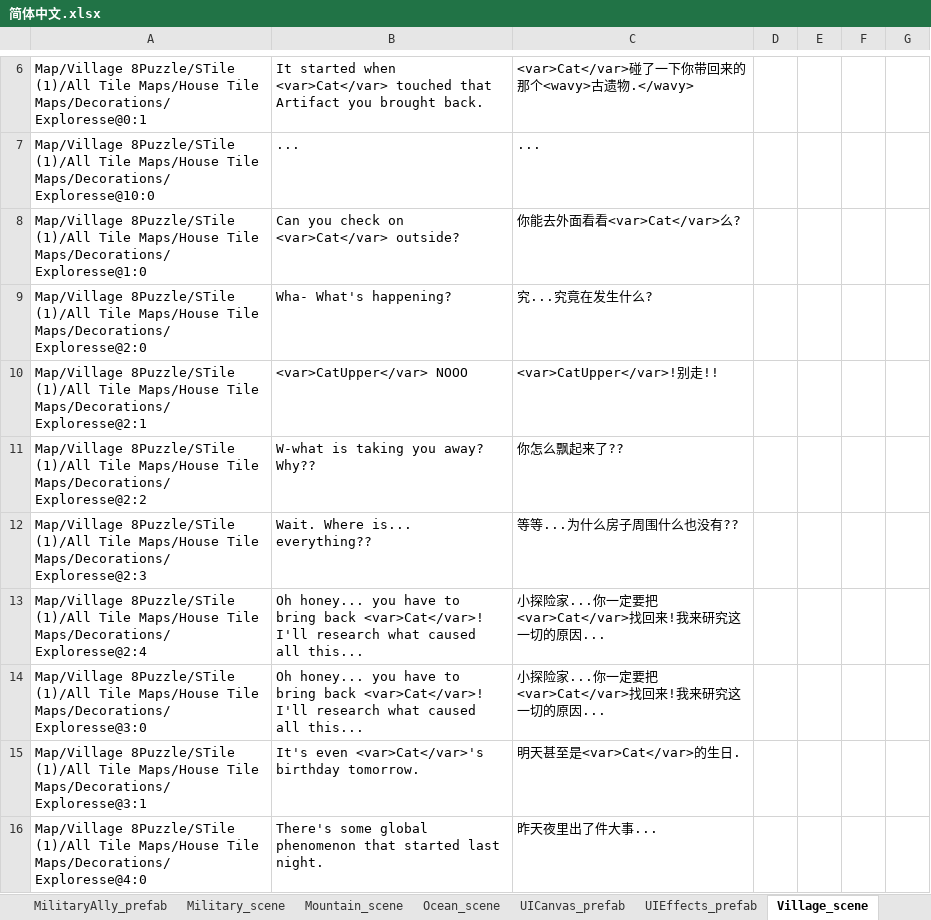
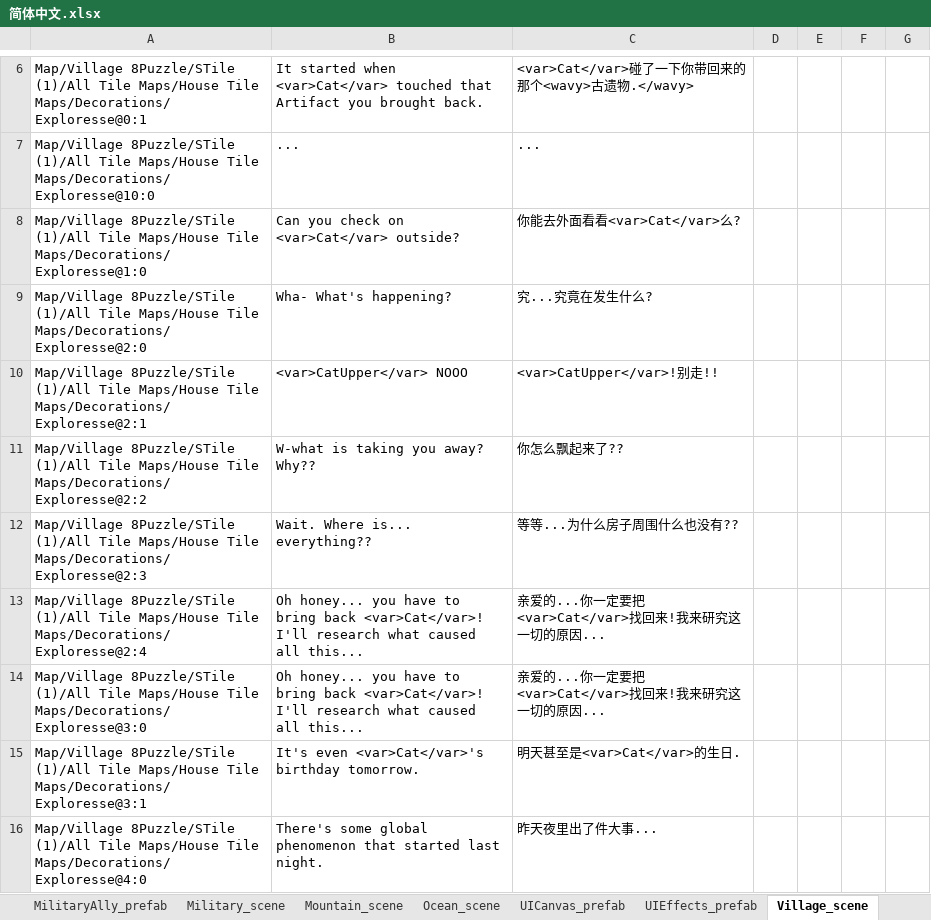
Before and after one commit to alanrtao/SliderCN, an Excel workbook: 简体中文.xlsx, sheet Village_scene, drawn as a sheet; only a part is shown, gaps mark what is left out; values as stored, in another font and other column widths than the file's, no borders; the diff names each change by its address in the sheet, - before the commit and + after, or states it on an @@ line.

```diff
--- a/简体中文.xlsx (sheet Village_scene)
+++ b/简体中文.xlsx (sheet Village_scene)
-C13:C14: 小探险家...你一定要把<var>Cat</var>找回来!我来研究这一切的原因...
+C13:C14: 亲爱的...你一定要把<var>Cat</var>找回来!我来研究这一切的原因...
```
Also changed, not shown: sheet MagiTech_scene, sheet Factory_scene, 3 other files.
